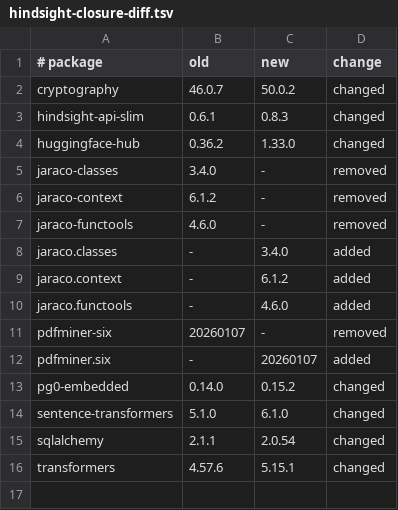
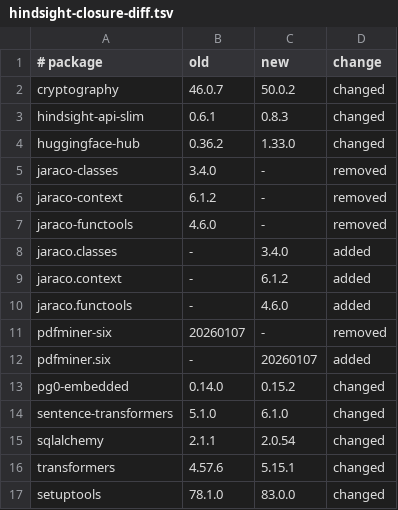
Before and after one commit to hexorx/mindi, a TSV file: docs/third-party/hex214-security-inputs/hindsight-closure-diff.tsv, drawn as a sheet; the diff names each change by its address in the sheet, - before the commit and + after, or states it on an @@ line.

Commit message:
fix(hermes): update Hindsight setuptools and reconcile scan notices
Co-Authored-By: Paperclip <noreply@paperclip.ing>

```diff
--- a/docs/third-party/hex214-security-inputs/hindsight-closure-diff.tsv
+++ b/docs/third-party/hex214-security-inputs/hindsight-closure-diff.tsv
+row 17: setuptools | 78.1.0 | 83.0.0 | changed
```
Also changed, not shown: 26 other files.
